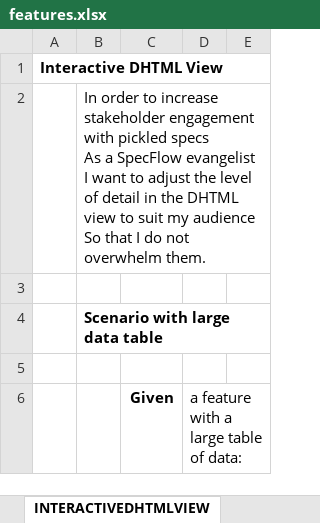
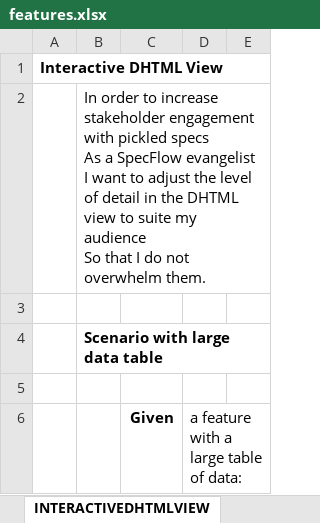
Before and after one commit to x97mdr/pickles, an Excel workbook: docs/Output/Excel/features.xlsx, sheet INTERACTIVEDHTMLVIEW, drawn as a sheet; only a part is shown; values as stored, in another font and other column widths than the file's, no borders; the diff names each change by its address in the sheet, - before the commit and + after, or states it on an @@ line.

```diff
--- a/docs/Output/Excel/features.xlsx (sheet INTERACTIVEDHTMLVIEW)
+++ b/docs/Output/Excel/features.xlsx (sheet INTERACTIVEDHTMLVIEW)
-B2: …view to suit my audience…
+B2: …view to suite my audience…
```
Also changed, not shown: sheet TOC, sheet SVENSKA-SUMMERING, sheet SAMPLEMARKDOWNFEATURE, other sheet tabs, 58 other files.
